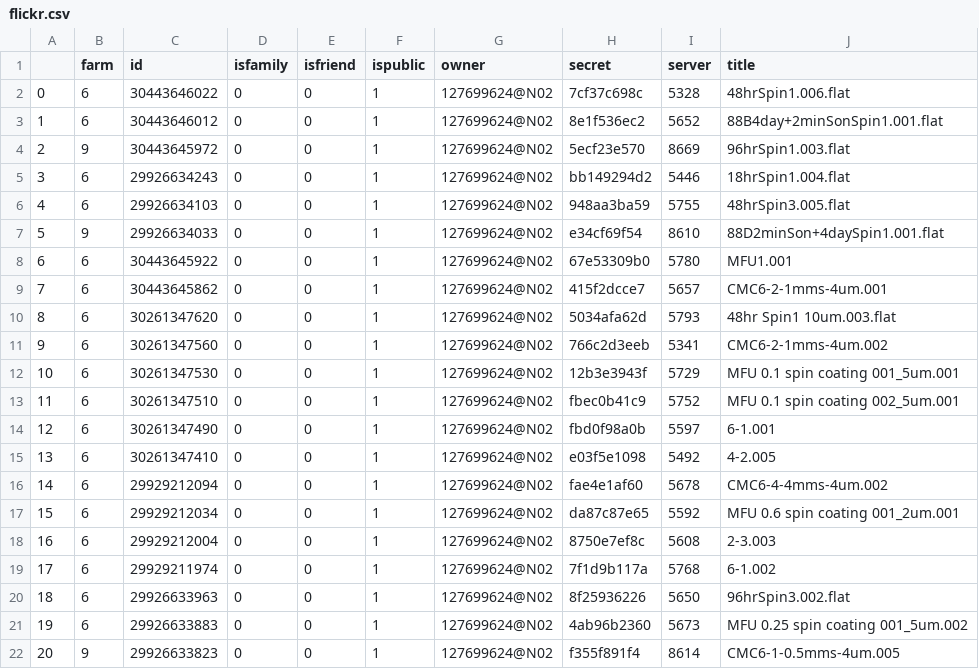
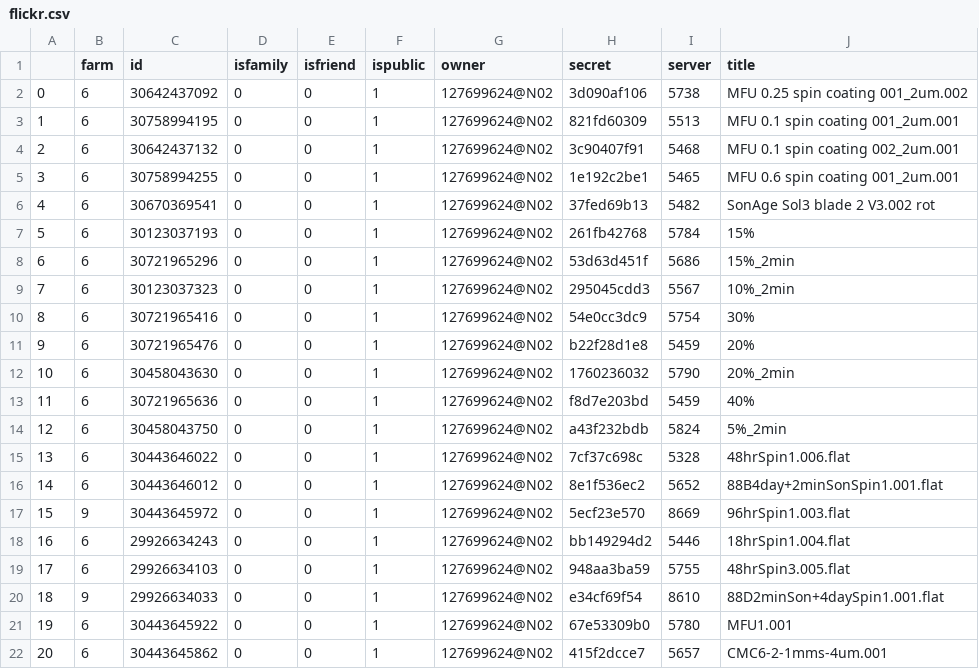
Before and after one commit to Imperssonator/Zoom_Imgs, a CSV file: flickr.csv, drawn as a sheet; only a part is shown; the shorter side is filled out with more unchanged rows; addresses are those after the commit; the diff names each change by its address in the sheet, - before the commit and + after, or states it on an @@ line.

```diff
--- a/flickr.csv
+++ b/flickr.csv
+row 2: 0 | 6 | 30642437092 | 0 | 0 | 1 | 127699624@N02 | 3d090af106 | 5738 | MFU 0.25 spin coating 001_2um.002
+row 3: 1 | 6 | 30758994195 | 0 | 0 | 1 | 127699624@N02 | 821fd60309 | 5513 | MFU 0.1 spin coating 001_2um.001
+row 4: 2 | 6 | 30642437132 | 0 | 0 | 1 | 127699624@N02 | 3c90407f91 | 5468 | MFU 0.1 spin coating 002_2um.001
+row 5: 3 | 6 | 30758994255 | 0 | 0 | 1 | 127699624@N02 | 1e192c2be1 | 5465 | MFU 0.6 spin coating 001_2um.001
+row 6: 4 | 6 | 30670369541 | 0 | 0 | 1 | 127699624@N02 | 37fed69b13 | 5482 | SonAge Sol3 blade 2 V3.002 rot
+row 7: 5 | 6 | 30123037193 | 0 | 0 | 1 | 127699624@N02 | 261fb42768 | 5784 | 15%
+row 8: 6 | 6 | 30721965296 | 0 | 0 | 1 | 127699624@N02 | 53d63d451f | 5686 | 15%_2min
+row 9: 7 | 6 | 30123037323 | 0 | 0 | 1 | 127699624@N02 | 295045cdd3 | 5567 | 10%_2min
+row 10: 8 | 6 | 30721965416 | 0 | 0 | 1 | 127699624@N02 | 54e0cc3dc9 | 5754 | 30%
+row 11: 9 | 6 | 30721965476 | 0 | 0 | 1 | 127699624@N02 | b22f28d1e8 | 5459 | 20%
+row 12: 10 | 6 | 30458043630 | 0 | 0 | 1 | 127699624@N02 | 1760236032 | 5790 | 20%_2min
+row 13: 11 | 6 | 30721965636 | 0 | 0 | 1 | 127699624@N02 | f8d7e203bd | 5459 | 40%
+row 14: 12 | 6 | 30458043750 | 0 | 0 | 1 | 127699624@N02 | a43f232bdb | 5824 | 5%_2min
@@ column A renumbered from row 15 down @@
```
Also changed, not shown: 9 other files.
